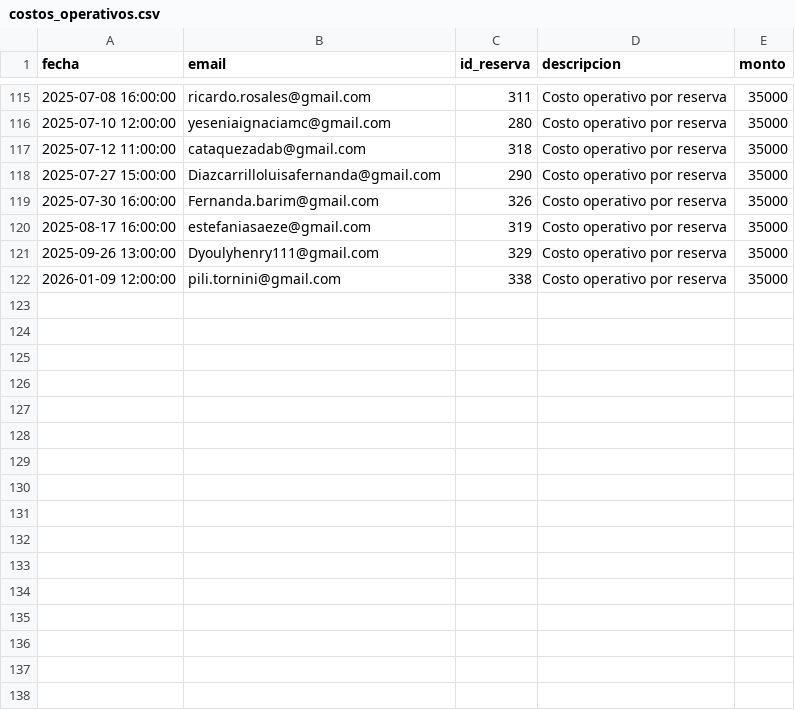
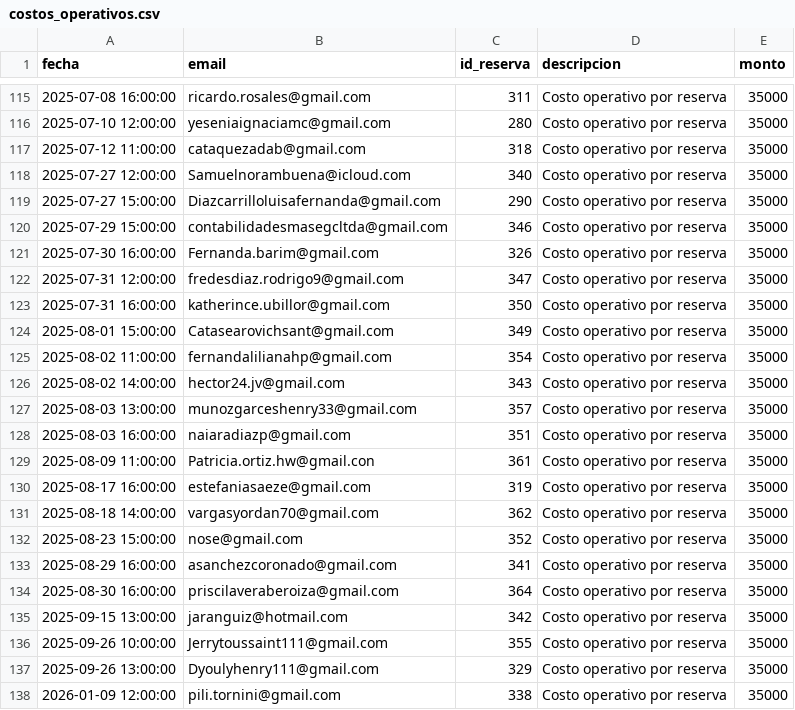
Before and after one commit to hotboat123/hotboat-dashboard, a CSV file: archivos_output/costos_operativos.csv, drawn as a sheet; only a part is shown, gaps mark what is left out.

```diff
--- a/archivos_output/costos_operativos.csv
+++ b/archivos_output/costos_operativos.csv
@@ -117,5 +117,21 @@ fecha,email,id_reserva,descripcion,monto
 2025-07-12 11:00:00,cataquezadab@gmail.com,318,Costo operativo por reserva,35000
+2025-07-27 12:00:00,Samuelnorambuena@icloud.com,340,Costo operativo por reserva,35000
 2025-07-27 15:00:00,Diazcarrilloluisafernanda@gmail.com,290,Costo operativo por reserva,35000
+2025-07-29 15:00:00,contabilidadesmasegcltda@gmail.com,346,Costo operativo por reserva,35000
 2025-07-30 16:00:00,Fernanda.barim@gmail.com,326,Costo operativo por reserva,35000
+2025-07-31 12:00:00,fredesdiaz.rodrigo9@gmail.com,347,Costo operativo por reserva,35000
+2025-07-31 16:00:00,katherince.ubillor@gmail.com,350,Costo operativo por reserva,35000
+2025-08-01 15:00:00,Catasearovichsant@gmail.com,349,Costo operativo por reserva,35000
+2025-08-02 11:00:00,fernandalilianahp@gmail.com,354,Costo operativo por reserva,35000
+2025-08-02 14:00:00,hector24.jv@gmail.com,343,Costo operativo por reserva,35000
+2025-08-03 13:00:00,munozgarceshenry33@gmail.com,357,Costo operativo por reserva,35000
+2025-08-03 16:00:00,naiaradiazp@gmail.com,351,Costo operativo por reserva,35000
+2025-08-09 11:00:00,Patricia.ortiz.hw@gmail.con,361,Costo operativo por reserva,35000
 2025-08-17 16:00:00,estefaniasaeze@gmail.com,319,Costo operativo por reserva,35000
+2025-08-18 14:00:00,vargasyordan70@gmail.com,362,Costo operativo por reserva,35000
+2025-08-23 15:00:00,nose@gmail.com,352,Costo operativo por reserva,35000
+2025-08-29 16:00:00,asanchezcoronado@gmail.com,341,Costo operativo por reserva,35000
+2025-08-30 16:00:00,priscilaveraberoiza@gmail.com,364,Costo operativo por reserva,35000
+2025-09-15 13:00:00,jaranguiz@hotmail.com,342,Costo operativo por reserva,35000
+2025-09-26 10:00:00,Jerrytoussaint111@gmail.com,355,Costo operativo por reserva,35000
 2025-09-26 13:00:00,Dyoulyhenry111@gmail.com,329,Costo operativo por reserva,35000
```
Also changed, not shown: archivos_input/Archivos input reservas/reservas_HotBoat.csv, archivos_output/Utilidad operativa.csv, 8 other files.
